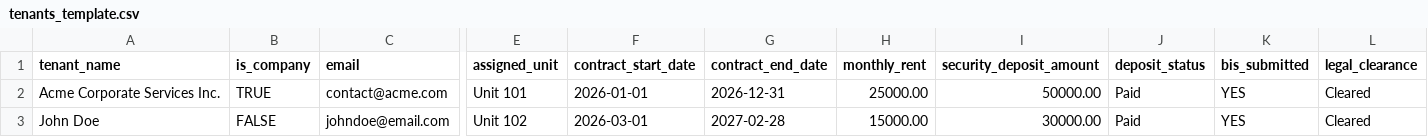
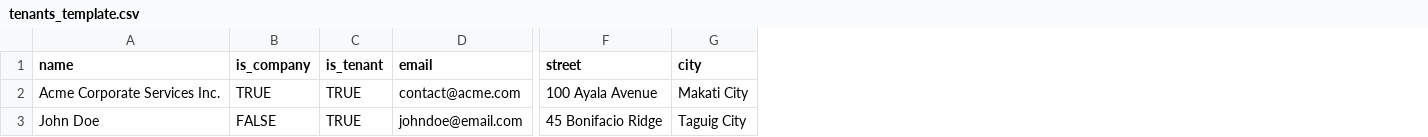
Before and after one commit to angelolazo1107/property_management, a CSV file: templates/tenants_template.csv, drawn as a sheet; only a part is shown, gaps mark what is left out; removed rows and columns are numbered as before the commit, all else as after; the diff names each change by its address in the sheet, - before the commit and + after, or states it on an @@ line.

```diff
--- a/templates/tenants_template.csv
+++ b/templates/tenants_template.csv
+column C (is_tenant), rows 2-3: TRUE | TRUE
-column E (assigned_unit), rows 2-3: Unit 101 | Unit 102
-column F (contract_start_date), rows 2-3: 2026-01-01 | 2026-03-01
-column G (contract_end_date), rows 2-3: 2026-12-31 | 2027-02-28
-column H (monthly_rent), rows 2-3: 25000.00 | 15000.00
-column I (security_deposit_amount), rows 2-3: 50000.00 | 30000.00
-column J (deposit_status), rows 2-3: Paid | Paid
-column K (bis_submitted), rows 2-3: YES | YES
-column L (legal_clearance), rows 2-3: Cleared | Cleared
+column F (street), rows 2-3: 100 Ayala Avenue | 45 Bonifacio Ridge
+column G (city), rows 2-3: Makati City | Taguig City
-A1: tenant_name
+A1: name
```
Also changed, not shown: property_management_custom/security/ir.model.access.csv, templates/approval_matrix_template.csv, 17 other files.
